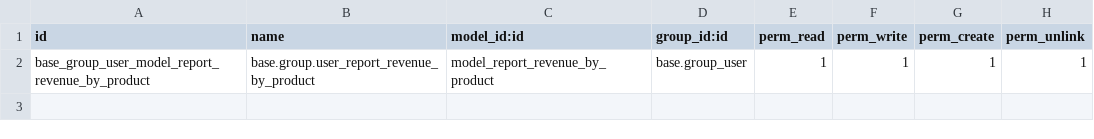
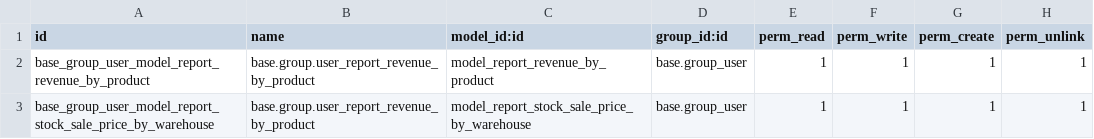
Before and after one commit to Onnet-Consulting/forlife, a CSV file: addons/custom/forlife_report/security/ir.model.access.csv, drawn as a sheet; the diff names each change by its address in the sheet, - before the commit and + after, or states it on an @@ line.

Commit message:
[IMP] forlife_report - add report stock with sale price

```diff
--- a/addons/custom/forlife_report/security/ir.model.access.csv
+++ b/addons/custom/forlife_report/security/ir.model.access.csv
+row 3: base_group_user_model_report_stock_sale_price_by_warehouse | base.group.user_report_revenue_by_product | model_report_stock_sale_price_by_warehouse | base.group_user | 1 | 1 | 1 | 1
```
Also changed, not shown: 11 other files.
